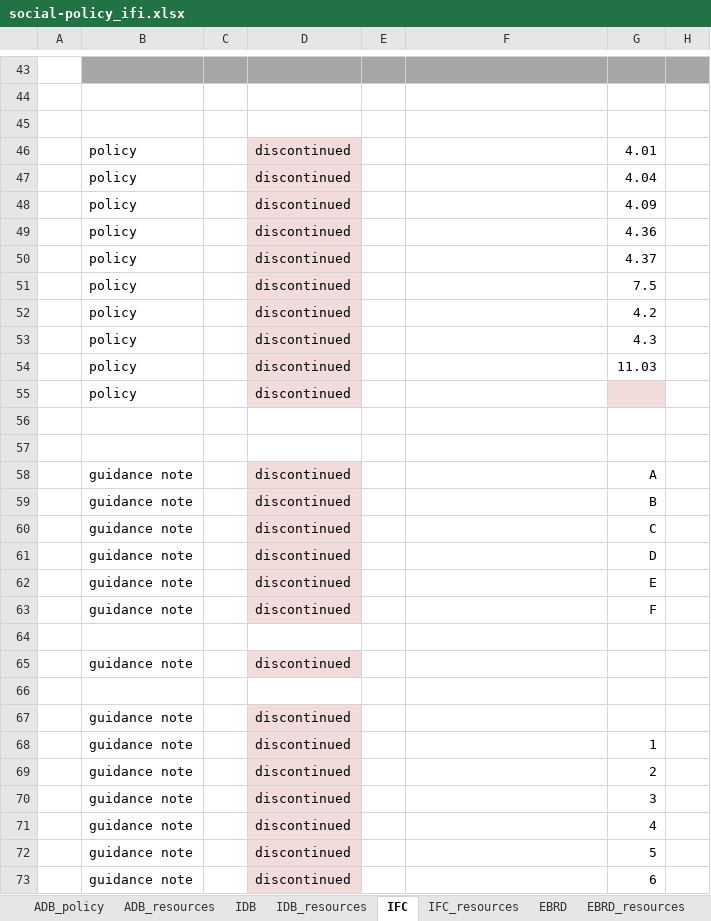
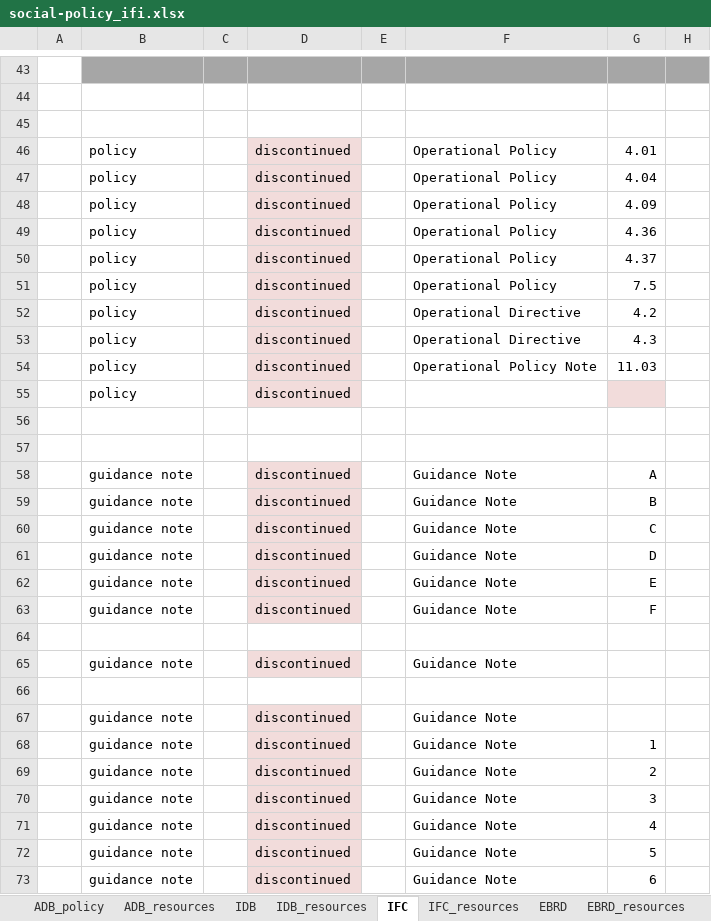
Before and after one commit to aaronkyle/social-development, an Excel workbook: context/social-policy_ifi.xlsx, sheet IFC, drawn as a sheet; only a part is shown, gaps mark what is left out; values as stored, in another font and other column widths than the file's, no borders; the diff covers the shown part only; the diff names each change by its address in the sheet, - before the commit and + after, or states it on an @@ line.

Commit message:
mid-progress update: cleaning up IFC lists

```diff
--- a/context/social-policy_ifi.xlsx (sheet IFC)
+++ b/context/social-policy_ifi.xlsx (sheet IFC)
-F46:F51: (empty)
+F46:F51: Operational Policy
-F52:F53: (empty)
+F52:F53: Operational Directive
-F54: (empty)
+F54: Operational Policy Note
-F58:F63: (empty)
+F58:F63: Guidance Note
-F65: (empty)
+F65: Guidance Note
-F67:F73: (empty)
+F67:F73: Guidance Note
```
Also changed, not shown: 21 added rows, 1 removed row, 30 edited cells and cell formats elsewhere in this sheet.
